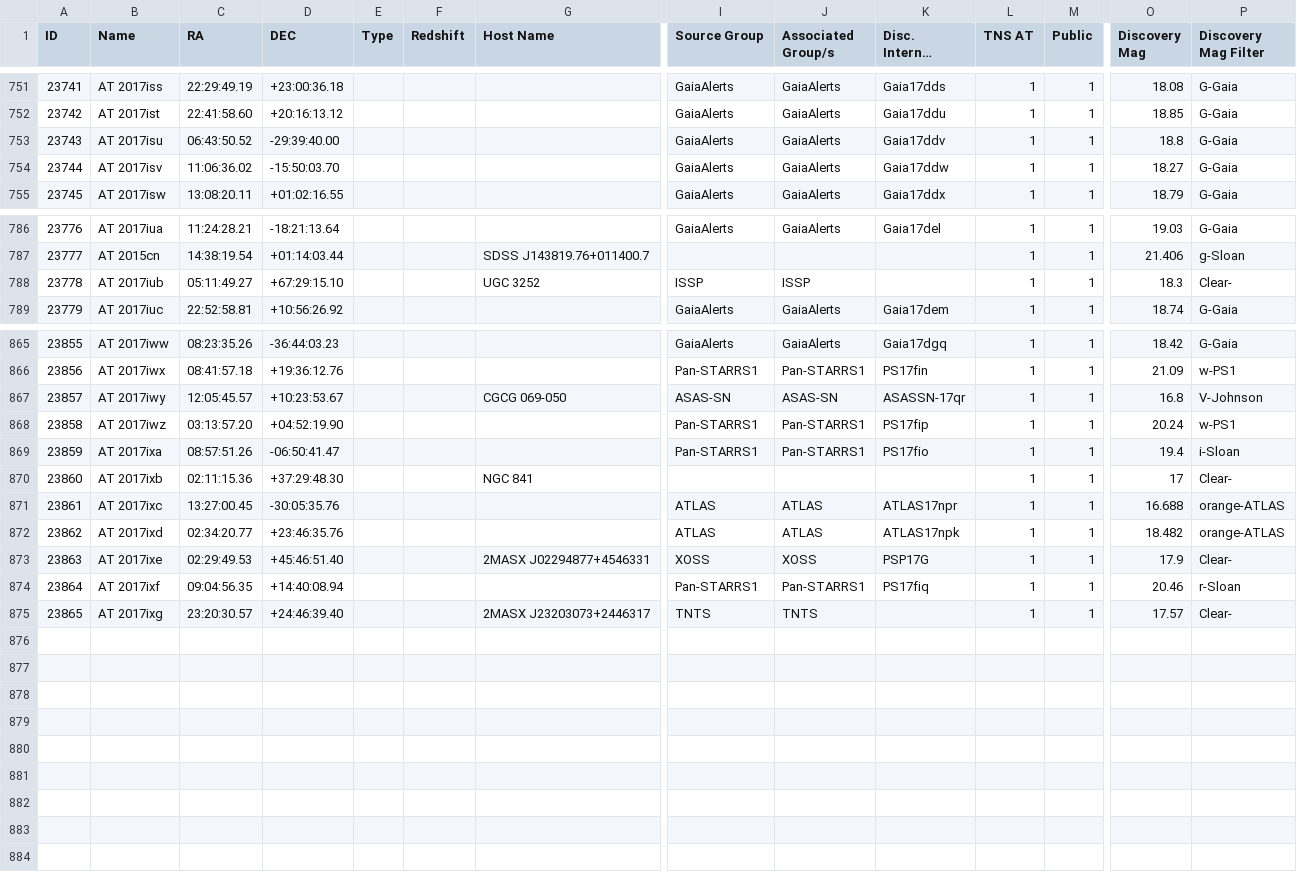
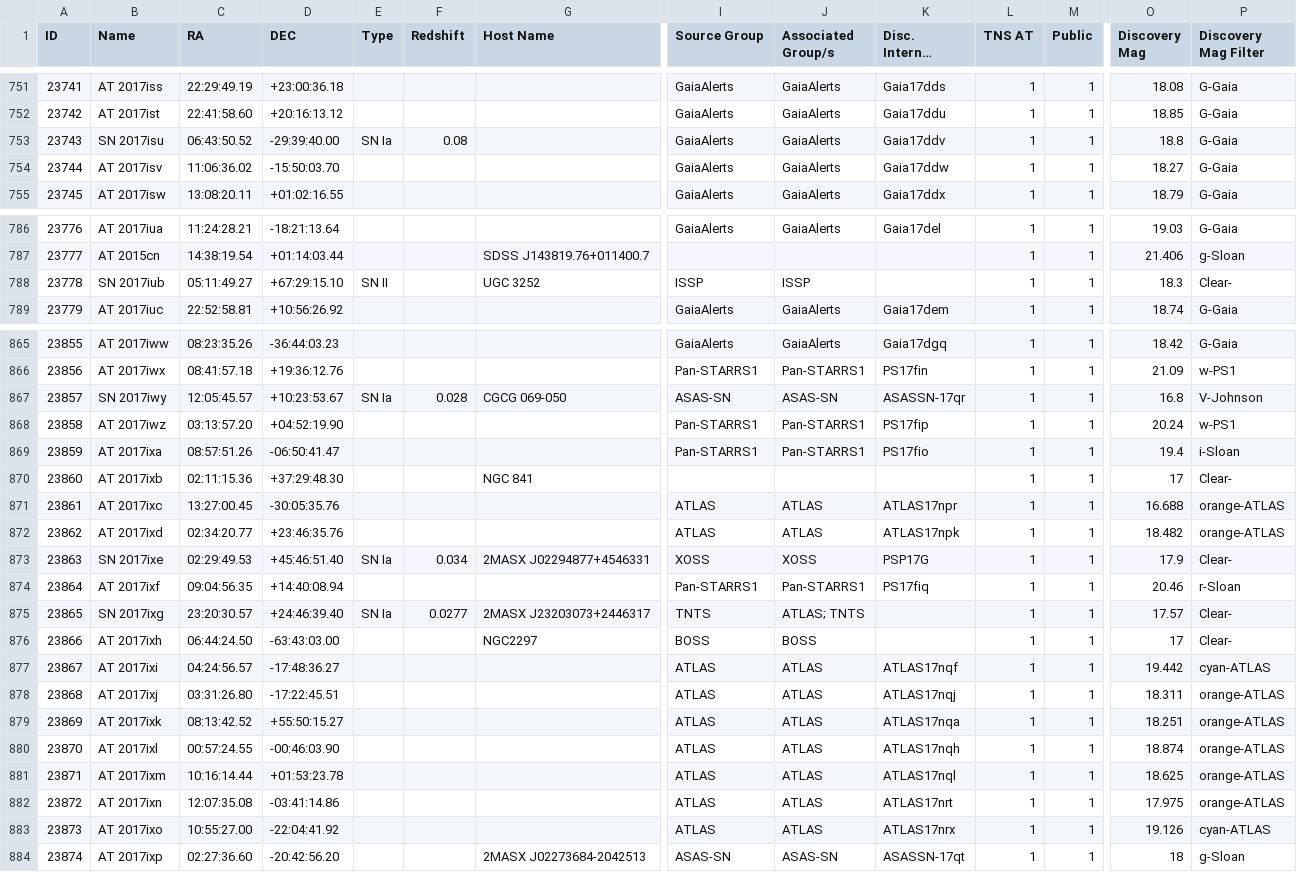
Before and after one commit to astrocatalogs/tde-external, a CSV file: TNS/page-18.csv, drawn as a sheet; only a part is shown, gaps mark what is left out; long unchanged cells end in …; rows hold the shown columns only; the diff names each change by its address in the sheet, - before the commit and + after, or states it on an @@ line.

Commit message:
Astrocats v'0.3.29' SHA'8af62c454499802390cd089a364af24d933a23fc' - TidalDisruptionCatalog SHA'46c6a02c549f02a4bc3e1940ac56a5c17db1a9af' : 'push' - adding all files.

```diff
--- a/TNS/page-18.csv
+++ b/TNS/page-18.csv
-B753 (Name): AT 2017isu
+B753 (Name): SN 2017isu
-E753 (Type): (empty)
+E753 (Type): SN Ia
-F753 (Redshift): (empty)
+F753 (Redshift): 0.08
-B788 (Name): AT 2017iub
+B788 (Name): SN 2017iub
-E788 (Type): (empty)
+E788 (Type): SN II
-B867 (Name): AT 2017iwy
+B867 (Name): SN 2017iwy
-E867 (Type): (empty)
+E867 (Type): SN Ia
-F867 (Redshift): (empty)
+F867 (Redshift): 0.028
-B873 (Name): AT 2017ixe
+B873 (Name): SN 2017ixe
-E873 (Type): (empty)
+E873 (Type): SN Ia
-F873 (Redshift): (empty)
+F873 (Redshift): 0.034
-B875 (Name): AT 2017ixg
+B875 (Name): SN 2017ixg
-E875 (Type): (empty)
+E875 (Type): SN Ia
-F875 (Redshift): (empty)
+F875 (Redshift): 0.0277
-J875 (Associated Group/s): TNTS
+J875 (Associated Group/s): ATLAS; TNTS
+row 876: 23866 | AT 2017ixh | 06:44:24.50 | -63:43:03.00 |  |  | NGC2297 | BOSS | BOSS |  | 1 | 1 | 17 | Clear-
+row 877: 23867 | AT 2017ixi | 04:24:56.57 | -17:48:36.27 |  |  |  | ATLAS | ATLAS | ATLAS17nqf | 1 | 1 | 19.442 | cyan-ATLAS
+row 878: 23868 | AT 2017ixj | 03:31:26.80 | -17:22:45.51 |  |  |  | ATLAS | ATLAS | ATLAS17nqj | 1 | 1 | 18.311 | orange-ATLAS
+row 879: 23869 | AT 2017ixk | 08:13:42.52 | +55:50:15.27 |  |  |  | ATLAS | ATLAS | ATLAS17nqa | 1 | 1 | 18.251 | orange-ATLAS
+row 880: 23870 | AT 2017ixl | 00:57:24.55 | -00:46:03.90 |  |  |  | ATLAS | ATLAS | ATLAS17nqh | 1 | 1 | 18.874 | orange-ATLAS
+row 881: 23871 | AT 2017ixm | 10:16:14.44 | +01:53:23.78 |  |  |  | ATLAS | ATLAS | ATLAS17nql | 1 | 1 | 18.625 | orange-ATLAS
+row 882: 23872 | AT 2017ixn | 12:07:35.08 | -03:41:14.86 |  |  |  | ATLAS | ATLAS | ATLAS17nrt | 1 | 1 | 17.975 | orange-ATLAS
+row 883: 23873 | AT 2017ixo | 10:55:27.00 | -22:04:41.92 |  |  |  | ATLAS | ATLAS | ATLAS17nrx | 1 | 1 | 19.126 | cyan-ATLAS
+row 884: 23874 | AT 2017ixp | 02:27:36.60 | -20:42:56.20 |  |  | 2MASX J02273684-2042513 | ASAS-SN | ASAS-SN | ASASSN-17qt | 1 | 1 | 18 | g-Sloan
```
Also changed, not shown: TNS/index.csv, 3 other files.
